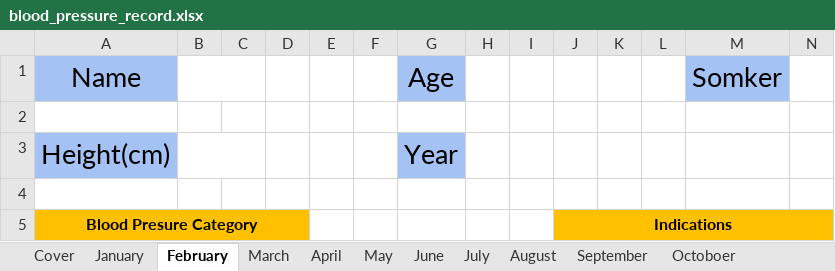
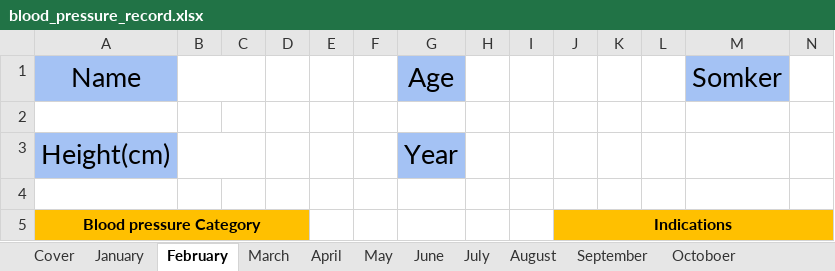
Before and after one commit to tangsinglun/blood-pressure-monitor, an Excel workbook: blood_pressure_record.xlsx, sheet February, drawn as a sheet; only a part is shown; values as stored, in another font and other column widths than the file's, no borders; conditional formats not drawn; the diff covers the shown part only; the diff names each change by its address in the sheet, - before the commit and + after, or states it on an @@ line.

```diff
--- a/blood_pressure_record.xlsx (sheet February)
+++ b/blood_pressure_record.xlsx (sheet February)
-A5: Blood Presure Category
+A5: Blood pressure Category
```
Also changed, not shown: 2 edited cells elsewhere in this sheet, sheet June, sheet April, sheet September, sheet November, sheet December, sheet Octoboer, 5 more sheets.
